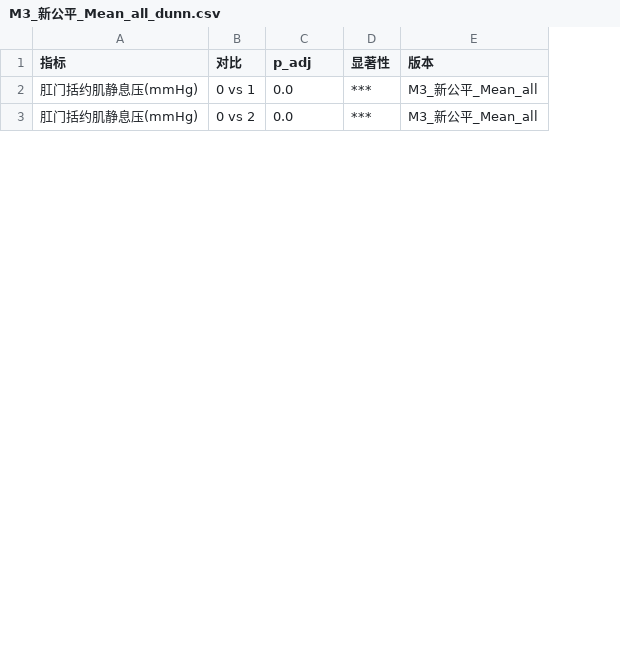
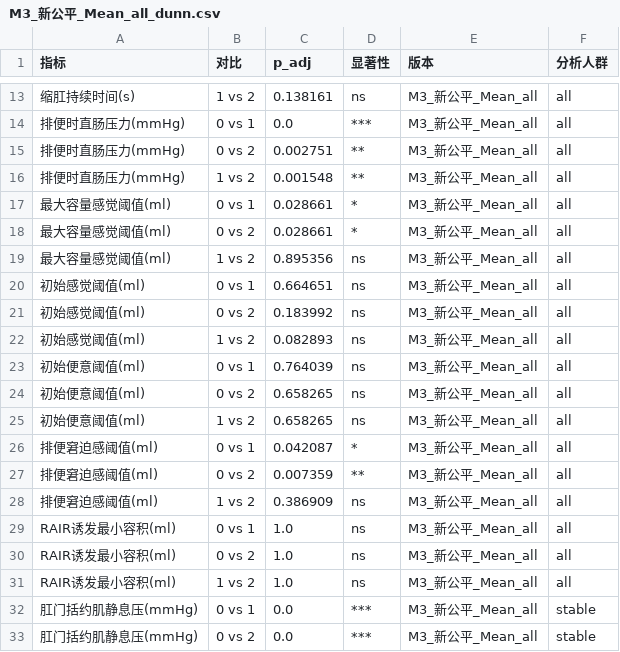
Before and after one commit to tydot/phenotyping_system, a CSV file: processed/M3/stats/M3_新公平_Mean_all_dunn.csv, drawn as a sheet; only a part is shown, gaps mark what is left out; the diff covers the shown part only; the diff names each change by its address in the sheet, - before the commit and + after, or states it on an @@ line.

```diff
--- a/processed/M3/stats/M3_新公平_Mean_all_dunn.csv
+++ b/processed/M3/stats/M3_新公平_Mean_all_dunn.csv
+column F (分析人群), rows 32-33: stable | stable
+row 13: 缩肛持续时间(s) | 1 vs 2 | 0.138161 | ns | M3_新公平_Mean_all | all
+row 14: 排便时直肠压力(mmHg) | 0 vs 1 | 0.0 | *** | M3_新公平_Mean_all | all
+row 15: 排便时直肠压力(mmHg) | 0 vs 2 | 0.002751 | ** | M3_新公平_Mean_all | all
+row 16: 排便时直肠压力(mmHg) | 1 vs 2 | 0.001548 | ** | M3_新公平_Mean_all | all
+row 17: 最大容量感觉阈值(ml) | 0 vs 1 | 0.028661 | * | M3_新公平_Mean_all | all
+row 18: 最大容量感觉阈值(ml) | 0 vs 2 | 0.028661 | * | M3_新公平_Mean_all | all
+row 19: 最大容量感觉阈值(ml) | 1 vs 2 | 0.895356 | ns | M3_新公平_Mean_all | all
+row 20: 初始感觉阈值(ml) | 0 vs 1 | 0.664651 | ns | M3_新公平_Mean_all | all
+row 21: 初始感觉阈值(ml) | 0 vs 2 | 0.183992 | ns | M3_新公平_Mean_all | all
+row 22: 初始感觉阈值(ml) | 1 vs 2 | 0.082893 | ns | M3_新公平_Mean_all | all
+row 23: 初始便意阈值(ml) | 0 vs 1 | 0.764039 | ns | M3_新公平_Mean_all | all
+row 24: 初始便意阈值(ml) | 0 vs 2 | 0.658265 | ns | M3_新公平_Mean_all | all
+row 25: 初始便意阈值(ml) | 1 vs 2 | 0.658265 | ns | M3_新公平_Mean_all | all
+row 26: 排便窘迫感阈值(ml) | 0 vs 1 | 0.042087 | * | M3_新公平_Mean_all | all
+row 27: 排便窘迫感阈值(ml) | 0 vs 2 | 0.007359 | ** | M3_新公平_Mean_all | all
+row 28: 排便窘迫感阈值(ml) | 1 vs 2 | 0.386909 | ns | M3_新公平_Mean_all | all
+row 29: RAIR诱发最小容积(ml) | 0 vs 1 | 1.0 | ns | M3_新公平_Mean_all | all
+row 30: RAIR诱发最小容积(ml) | 0 vs 2 | 1.0 | ns | M3_新公平_Mean_all | all
+row 31: RAIR诱发最小容积(ml) | 1 vs 2 | 1.0 | ns | M3_新公平_Mean_all | all
```
Also changed, not shown: 11 added rows elsewhere in this file, processed/M1/stats/M1_新公平_Attn_topk4_dunn.csv, processed/M1/stats/M1_新公平_Attn_topk4_kruskal.csv, 9 other files.
